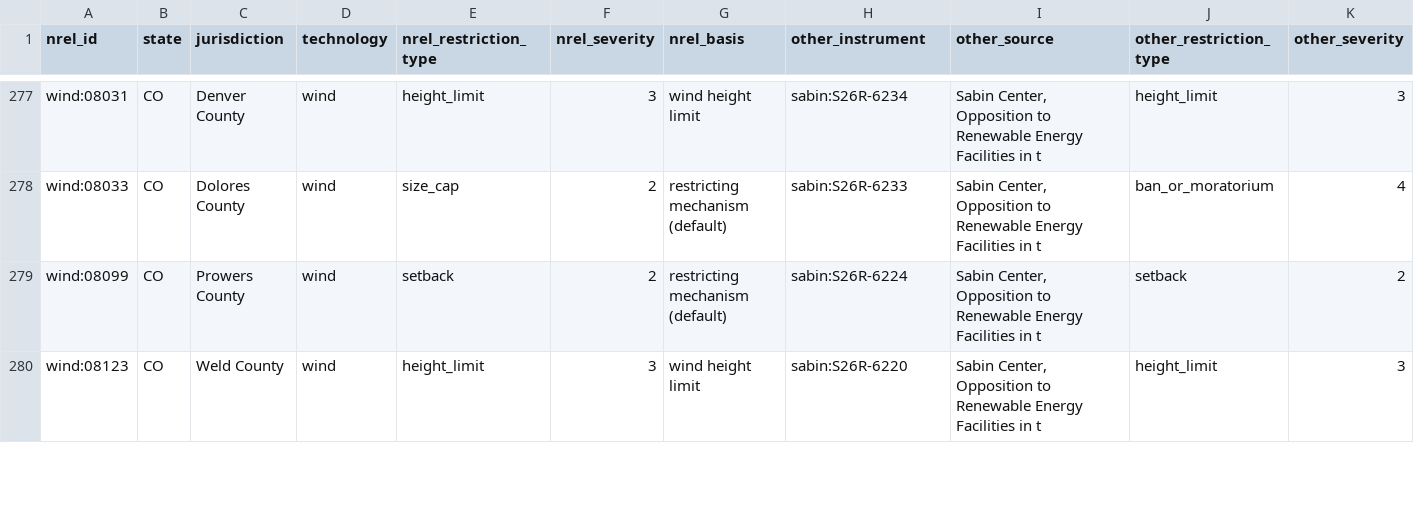
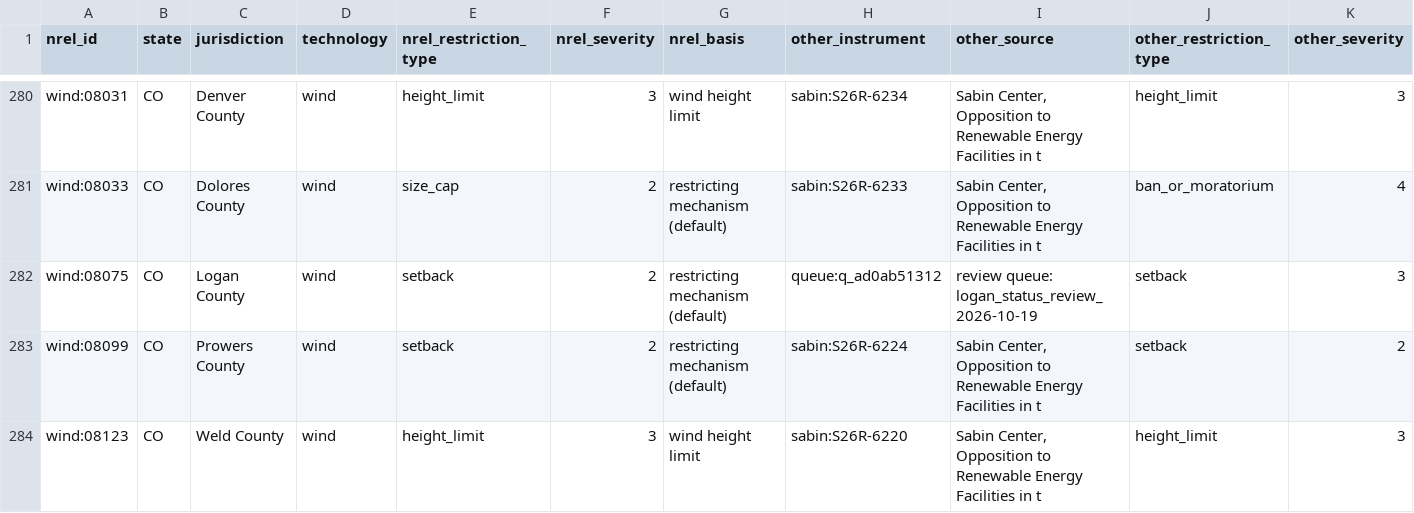
Before and after one commit to pricephillips/renewable-opposition, a CSV file: data/review/nrel_restriction_conflicts.csv, drawn as a sheet; only a part is shown, gaps mark what is left out; rows hold the shown columns only; the diff covers the shown part only; the diff names each change by its address in the sheet, - before the commit and + after, or states it on an @@ line.

```diff
--- a/data/review/nrel_restriction_conflicts.csv
+++ b/data/review/nrel_restriction_conflicts.csv
+row 282: wind:08075 | CO | Logan County | wind | setback | 2 | restricting mechanism (default) | queue:q_ad0ab51312 | review queue: logan_status_review_2026-10-19 | setback | 3
```
Also changed, not shown: 7 added rows elsewhere in this file, 4 other files.
